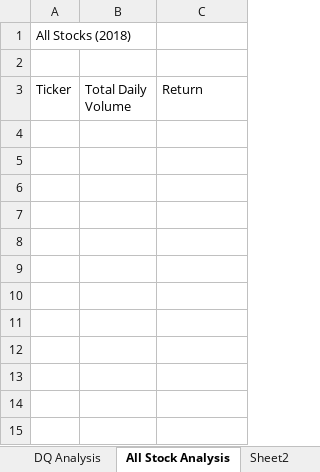
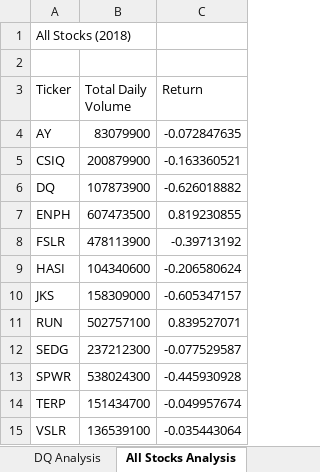
Before and after one commit to MichelaZ/stock-analysis, an Excel workbook: Submission/green_stocks.xlsm, sheet All Stocks Analysis, drawn as a sheet; values as stored, in another font and other column widths than the file's, no borders; the diff names each change by its address in the sheet, - before the commit and + after, or states it on an @@ line.

```diff
--- a/Submission/green_stocks.xlsm (sheet All Stocks Analysis)
+++ b/Submission/green_stocks.xlsm (sheet All Stocks Analysis)
-sheet tab: All Stock Analysis
+sheet tab: All Stocks Analysis
-sheet tab: Sheet2
+row 4: AY | 83079900 | -0.072847635
+row 5: CSIQ | 200879900 | -0.163360521
+row 6: DQ | 107873900 | -0.626018882
+row 7: ENPH | 607473500 | 0.819230855
+row 8: FSLR | 478113900 | -0.39713192
+row 9: HASI | 104340600 | -0.206580624
+row 10: JKS | 158309000 | -0.605347157
+row 11: RUN | 502757100 | 0.839527071
+row 12: SEDG | 237212300 | -0.077529587
+row 13: SPWR | 538024300 | -0.445930928
+row 14: TERP | 151434700 | -0.049957674
+row 15: VSLR | 136539100 | -0.035443064
```
